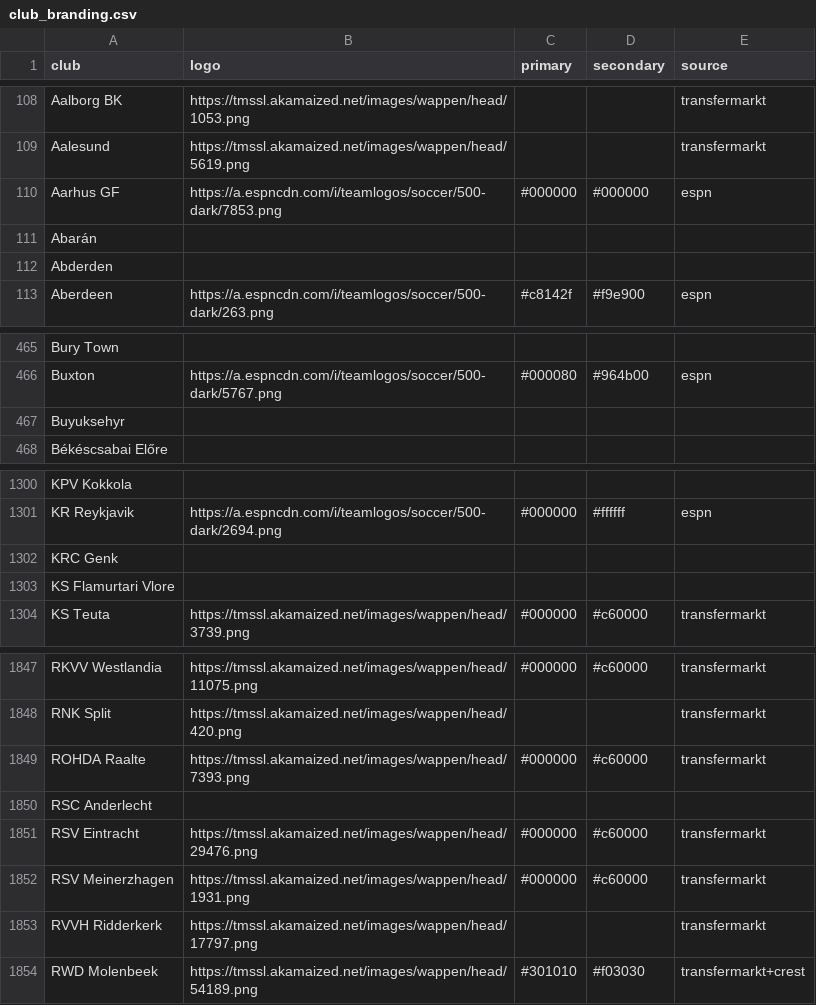
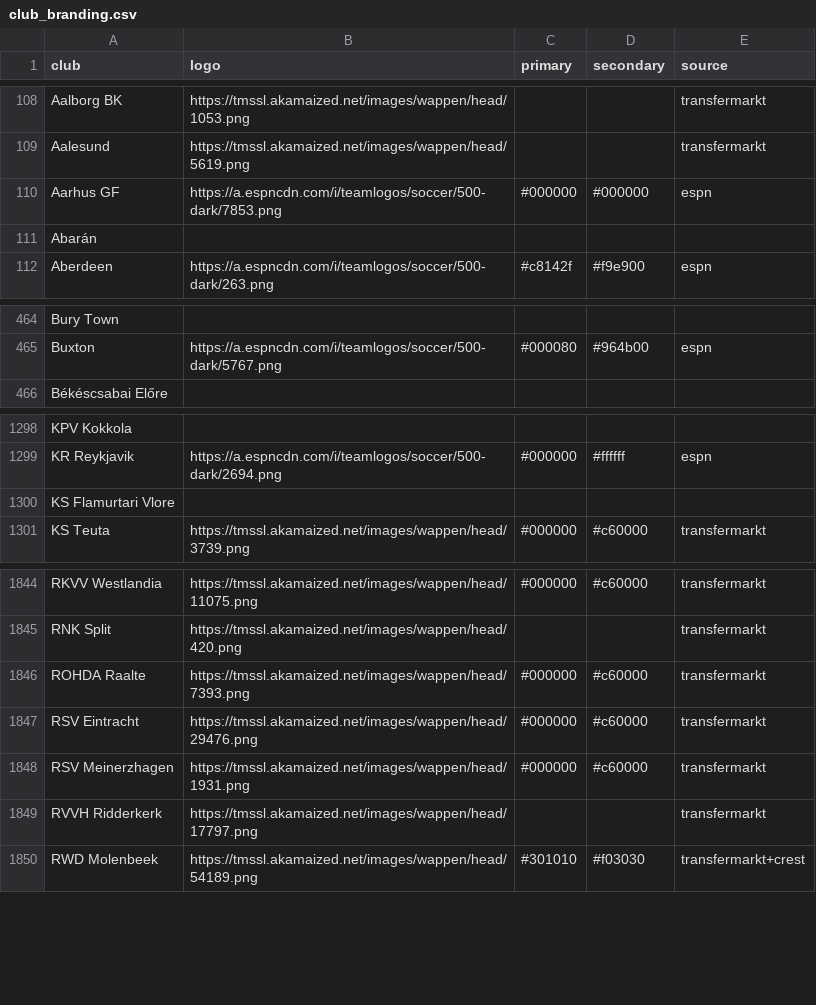
Before and after one commit to Jai1904-92/football-elo, a CSV file: config/club_branding.csv, drawn as a sheet; only a part is shown, gaps mark what is left out.

```diff
--- a/config/club_branding.csv
+++ b/config/club_branding.csv
@@ -111,3 +111,2 @@ Aarhus GF,https://a.espncdn.com/i/teamlogos/soccer/500-dark/7853.png,#000000,#00
 Abarán,,,,
-Abderden,,,,
 Aberdeen,https://a.espncdn.com/i/teamlogos/soccer/500-dark/263.png,#c8142f,#f9e900,espn
@@ -466,3 +465,2 @@ Bury Town,,,,
 Buxton,https://a.espncdn.com/i/teamlogos/soccer/500-dark/5767.png,#000080,#964b00,espn
-Buyuksehyr,,,,
 Békéscsabai Előre,,,,
@@ -1301,3 +1299,2 @@ KPV Kokkola,,,,
 KR Reykjavik,https://a.espncdn.com/i/teamlogos/soccer/500-dark/2694.png,#000000,#ffffff,espn
-KRC Genk,,,,
 KS Flamurtari Vlore,,,,
@@ -1849,3 +1846,2 @@ RNK Split,https://tmssl.akamaized.net/images/wappen/head/420.png,,,transfermarkt
 ROHDA Raalte,https://tmssl.akamaized.net/images/wappen/head/7393.png,#000000,#c60000,transfermarkt
-RSC Anderlecht,,,,
 RSV Eintracht,https://tmssl.akamaized.net/images/wappen/head/29476.png,#000000,#c60000,transfermarkt
```
Also changed, not shown: config/club_aliases.csv, config/league_champions.csv, 1 other file.
